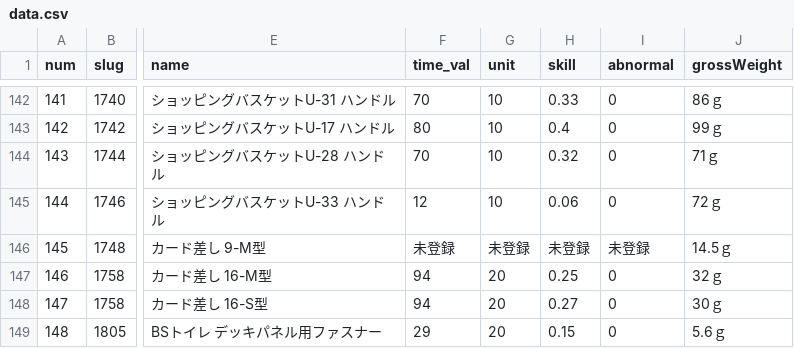
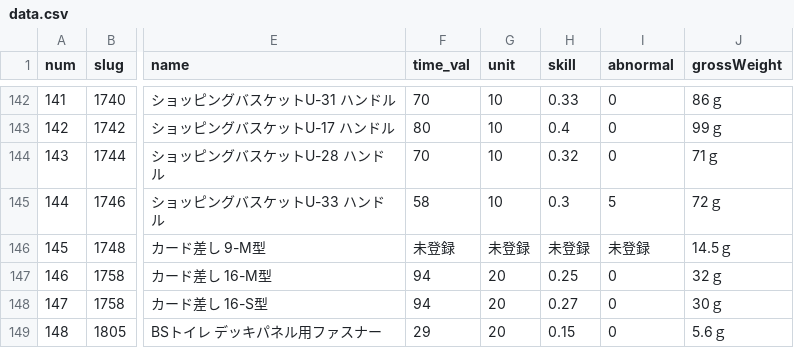
Before and after one commit to enchantnora/api, a CSV file: csv/data.csv, drawn as a sheet; only a part is shown, gaps mark what is left out; the diff covers the shown part only; the diff names each change by its address in the sheet, - before the commit and + after, or states it on an @@ line.

```diff
--- a/csv/data.csv
+++ b/csv/data.csv
-F145 (time_val): 12
+F145 (time_val): 58
-H145 (skill): 0.06
+H145 (skill): 0.3
-I145 (abnormal): 0
+I145 (abnormal): 5
```
Also changed, not shown: 46 edited cells elsewhere in this file, csv/memo.csv, csv/user_uuid.csv, 9 other files.
